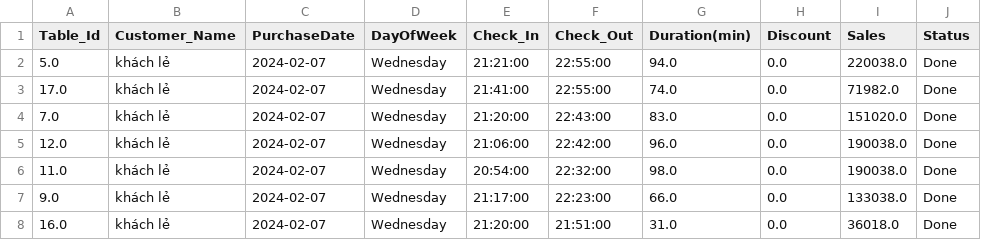
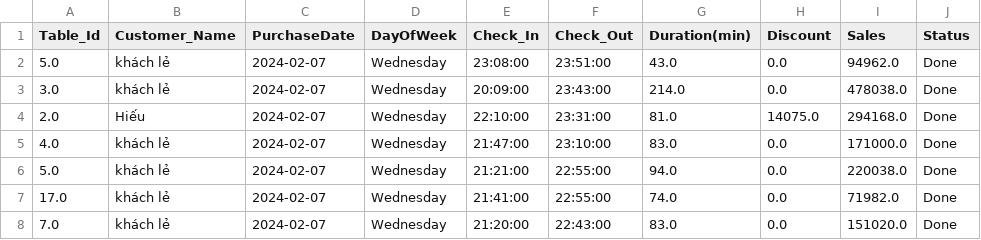
Before and after one commit to johntrinhnhat/72-Billiards-Club, a CSV file: kioviet.csv, drawn as a sheet; only a part is shown; the shorter side is filled out with more unchanged rows; the diff names each change by its address in the sheet, - before the commit and + after, or states it on an @@ line.

```diff
--- a/kioviet.csv
+++ b/kioviet.csv
+row 2: 5.0 | khách lẻ | 2024-02-07 | Wednesday | 23:08:00 | 23:51:00 | 43.0 | 0.0 | 94962.0 | Done
+row 3: 3.0 | khách lẻ | 2024-02-07 | Wednesday | 20:09:00 | 23:43:00 | 214.0 | 0.0 | 478038.0 | Done
+row 4: 2.0 | Hiếu | 2024-02-07 | Wednesday | 22:10:00 | 23:31:00 | 81.0 | 14075.0 | 294168.0 | Done
+row 5: 4.0 | khách lẻ | 2024-02-07 | Wednesday | 21:47:00 | 23:10:00 | 83.0 | 0.0 | 171000.0 | Done
```
Also changed, not shown: kioviet_customer.csv, 1 other file.
